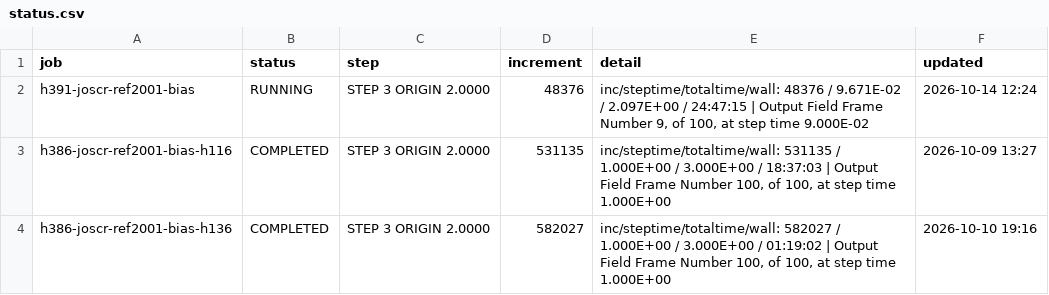
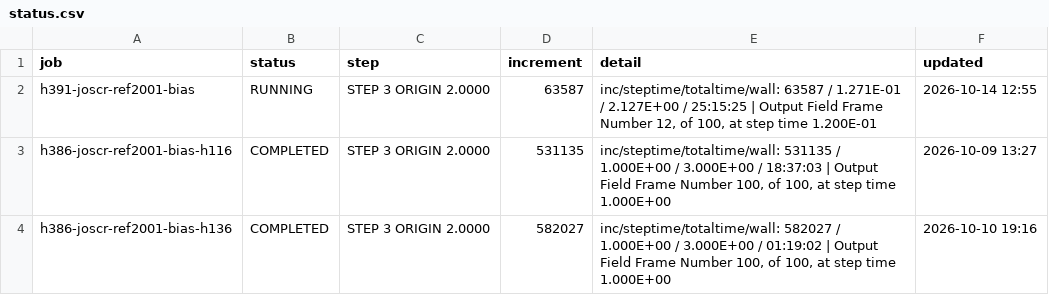
Before and after one commit to ChenYu-K/work_monitor, a CSV file: abaqus/rai/status.csv, drawn as a sheet.

```diff
--- a/abaqus/rai/status.csv
+++ b/abaqus/rai/status.csv
@@ -1,3 +1,3 @@
 "job","status","step","increment","detail","updated"
-"h391-joscr-ref2001-bias","RUNNING","STEP 3  ORIGIN 2.0000","48376","inc/steptime/totaltime/wall: 48376 / 9.671E-02 / 2.097E+00 / 24:47:15 | Output Field Frame Number     9, of    100, at step time 9.000E-02","2026-10-14 12:24"
+"h391-joscr-ref2001-bias","RUNNING","STEP 3  ORIGIN 2.0000","63587","inc/steptime/totaltime/wall: 63587 / 1.271E-01 / 2.127E+00 / 25:15:25 | Output Field Frame Number    12, of    100, at step time 1.200E-01","2026-10-14 12:55"
 "h386-joscr-ref2001-bias-h116","COMPLETED","STEP 3  ORIGIN 2.0000","531135","inc/steptime/totaltime/wall: 531135 / 1.000E+00 / 3.000E+00 / 18:37:03 | Output Field Frame Number   100, of    100, at step time 1.000E+00","2026-10-09 13:27"
```
Also changed, not shown: 3 other files.
